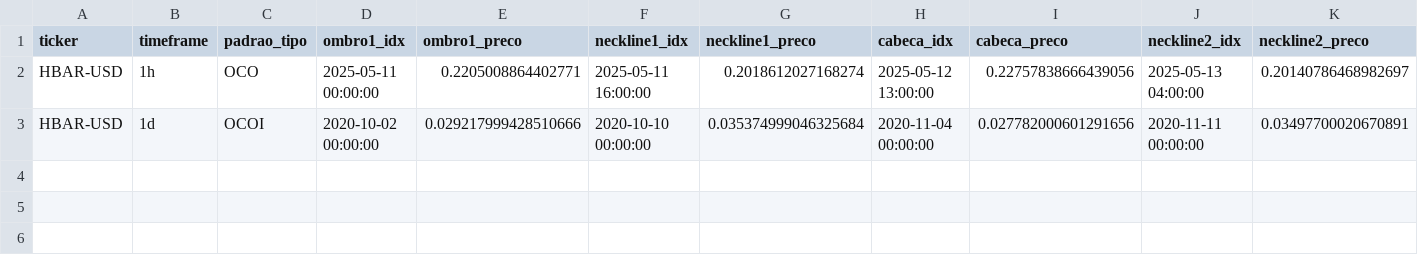
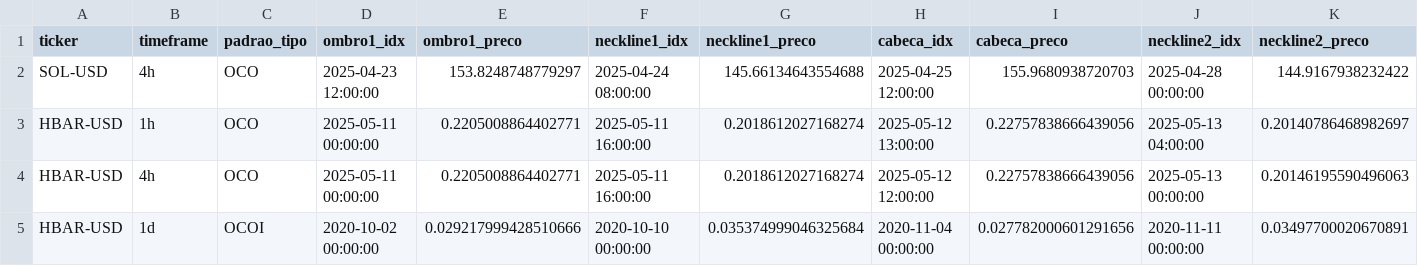
Before and after one commit to Jvamg/jvamg, a CSV file: data/datasets_hns/hns_final_adaptive_dataset.csv, drawn as a sheet; only a part is shown; rows hold the shown columns only; the diff names each change by its address in the sheet, - before the commit and + after, or states it on an @@ line.

```diff
--- a/data/datasets_hns/hns_final_adaptive_dataset.csv
+++ b/data/datasets_hns/hns_final_adaptive_dataset.csv
+row 2: SOL-USD | 4h | OCO | 2025-04-23 12:00:00 | 153.8248748779297 | 2025-04-24 08:00:00 | 145.66134643554688 | 2025-04-25 12:00:00 | 155.9680938720703 | 2025-04-28 00:00:00 | 144.9167938232422
+row 4: HBAR-USD | 4h | OCO | 2025-05-11 00:00:00 | 0.2205008864402771 | 2025-05-11 16:00:00 | 0.2018612027168274 | 2025-05-12 12:00:00 | 0.22757838666439056 | 2025-05-13 00:00:00 | 0.20146195590496063
```
Also changed, not shown: 9 other files.
